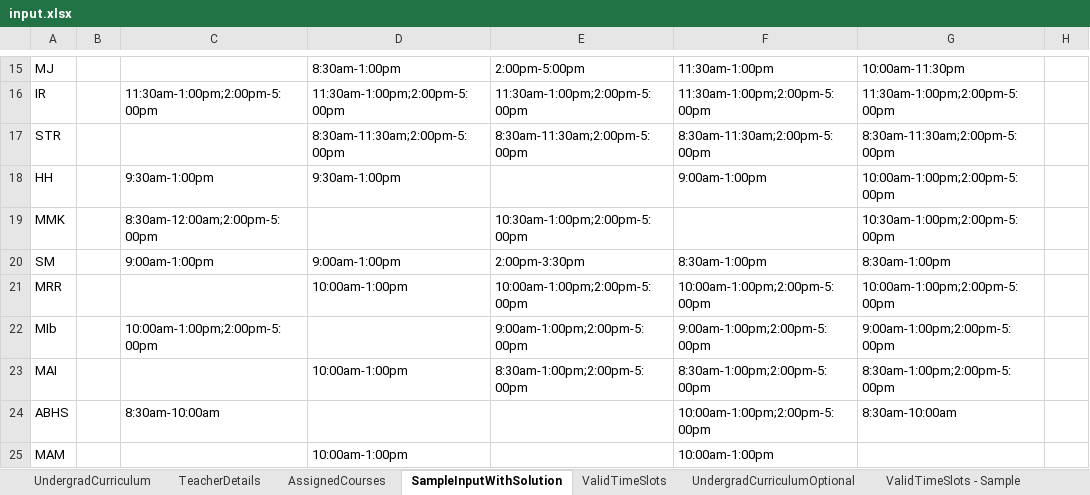
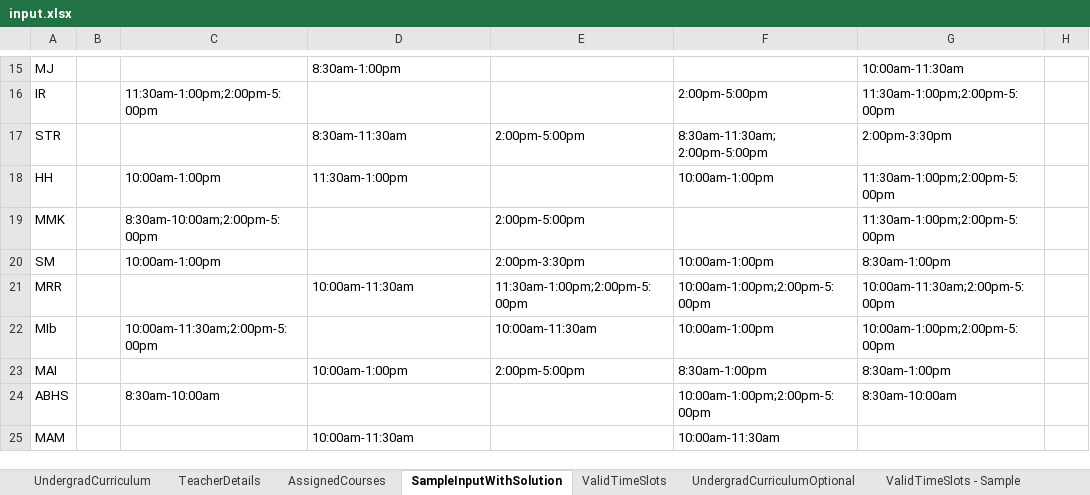
Before and after one commit to Viper4717/backtracking-class-routine, an Excel workbook: input.xlsx, sheet SampleInputWithSolution, drawn as a sheet; only a part is shown, gaps mark what is left out; values as stored, in another font and other column widths than the file's, no borders; the diff covers the shown part only; the diff names each change by its address in the sheet, - before the commit and + after, or states it on an @@ line.

Commit message:
Input file changed. Minor bug fix

```diff
--- a/input.xlsx (sheet SampleInputWithSolution)
+++ b/input.xlsx (sheet SampleInputWithSolution)
-E15: 2:00pm-5:00pm
+E15: (empty)
-F15: 11:30am-1:00pm
+F15: (empty)
-G15: 10:00am-11:30pm
+G15: 10:00am-11:30am
-D16: 11:30am-1:00pm;2:00pm-5:00pm
+D16: (empty)
-E16: 11:30am-1:00pm;2:00pm-5:00pm
+E16: (empty)
-F16: 11:30am-1:00pm;2:00pm-5:00pm
+F16: 2:00pm-5:00pm
-D17: 8:30am-11:30am;2:00pm-5:00pm
+D17: 8:30am-11:30am
-E17: 8:30am-11:30am;2:00pm-5:00pm
+E17: 2:00pm-5:00pm
-F17: 8:30am-11:30am;2:00pm-5:00pm
+F17: 8:30am-11:30am; 2:00pm-5:00pm
-G17: 8:30am-11:30am;2:00pm-5:00pm
+G17: 2:00pm-3:30pm
-C18: 9:30am-1:00pm
+C18: 10:00am-1:00pm
-D18: 9:30am-1:00pm
+D18: 11:30am-1:00pm
-F18: 9:00am-1:00pm
+F18: 10:00am-1:00pm
-G18: 10:00am-1:00pm;2:00pm-5:00pm
+G18: 11:30am-1:00pm;2:00pm-5:00pm
-C19: 8:30am-12:00am;2:00pm-5:00pm
+C19: 8:30am-10:00am;2:00pm-5:00pm
-E19: 10:30am-1:00pm;2:00pm-5:00pm
+E19: 2:00pm-5:00pm
-G19: 10:30am-1:00pm;2:00pm-5:00pm
+G19: 11:30am-1:00pm;2:00pm-5:00pm
-C20: 9:00am-1:00pm
+C20: 10:00am-1:00pm
-D20: 9:00am-1:00pm
+D20: (empty)
-F20: 8:30am-1:00pm
+F20: 10:00am-1:00pm
-D21: 10:00am-1:00pm
+D21: 10:00am-11:30am
-E21: 10:00am-1:00pm;2:00pm-5:00pm
+E21: 11:30am-1:00pm;2:00pm-5:00pm
-G21: 10:00am-1:00pm;2:00pm-5:00pm
+G21: 10:00am-11:30am;2:00pm-5:00pm
-C22: 10:00am-1:00pm;2:00pm-5:00pm
+C22: 10:00am-11:30am;2:00pm-5:00pm
-E22: 9:00am-1:00pm;2:00pm-5:00pm
+E22: 10:00am-11:30am
-F22: 9:00am-1:00pm;2:00pm-5:00pm
+F22: 10:00am-1:00pm
-G22: 9:00am-1:00pm;2:00pm-5:00pm
+G22: 10:00am-1:00pm;2:00pm-5:00pm
-E23: 8:30am-1:00pm;2:00pm-5:00pm
+E23: 2:00pm-5:00pm
-F23: 8:30am-1:00pm;2:00pm-5:00pm
+F23: 8:30am-1:00pm
-G23: 8:30am-1:00pm;2:00pm-5:00pm
+G23: 8:30am-1:00pm
-D25: 10:00am-1:00pm
+D25: 10:00am-11:30am
-F25: 10:00am-1:00pm
+F25: 10:00am-11:30am
```
Also changed, not shown: 32 edited cells elsewhere in this sheet, 1 other file.
